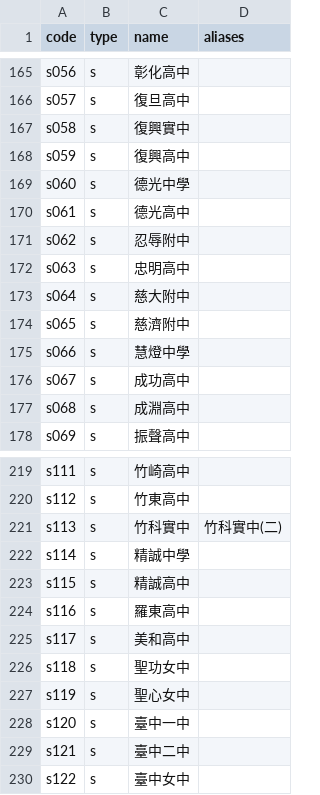
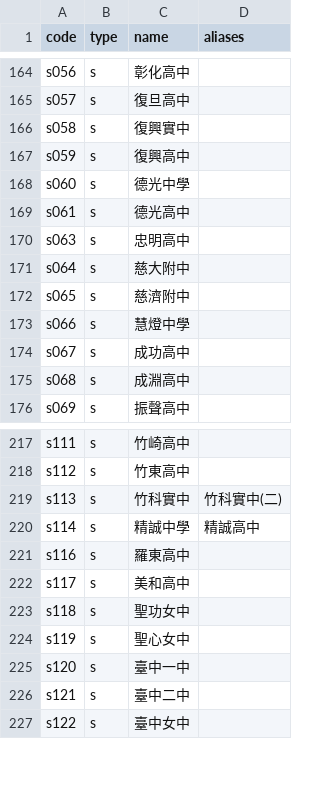
Before and after one commit to macrokernel3000/opendebate, a CSV file: data/entity-registry.csv, drawn as a sheet; only a part is shown, gaps mark what is left out; the diff covers the shown part only.

```diff
--- a/data/entity-registry.csv
+++ b/data/entity-registry.csv
@@ -170,3 +169,2 @@ s060,s,德光中學,
 s061,s,德光高中,
-s062,s,忍辱附中,
 s063,s,忠明高中,
@@ -221,4 +219,3 @@ s112,s,竹東高中,
 s113,s,竹科實中,竹科實中(二)
-s114,s,精誠中學,
-s115,s,精誠高中,
+s114,s,精誠中學,精誠高中
 s116,s,羅東高中,
```
Also changed, not shown: 2 added rows, 5 removed rows and 4 edited cells elsewhere in this file, data/public-data-育南盃中文教育辯論賽.csv, 8 other files.
